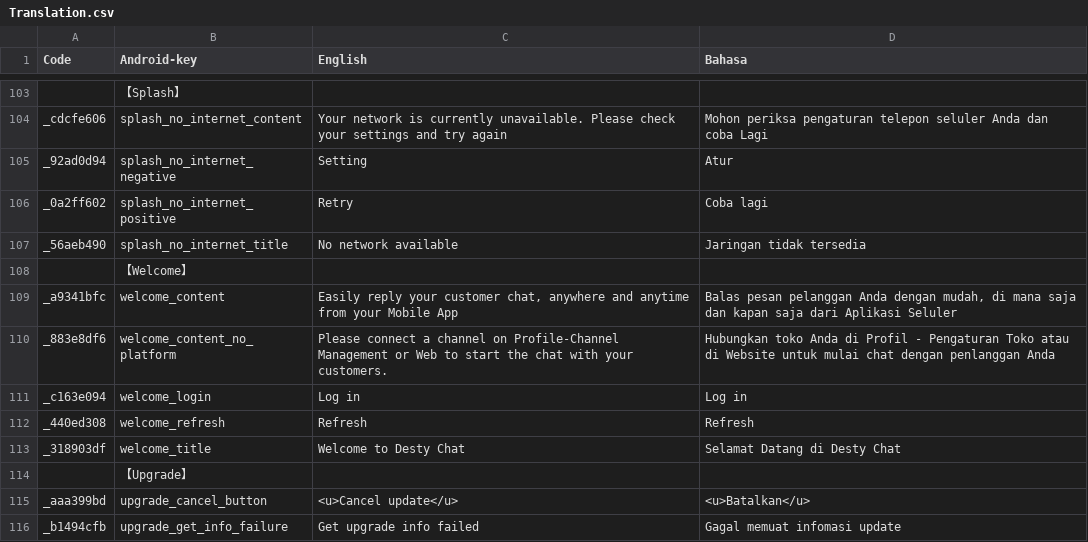
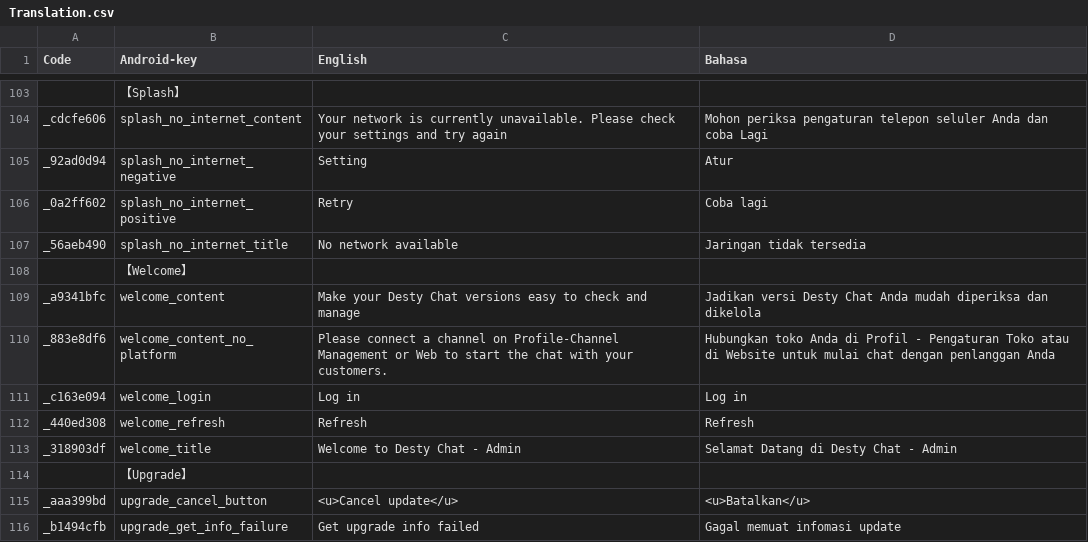
Before and after one commit to Shion-Starry/version_admin, a CSV file: sdk_string/translation/Translation.csv, drawn as a sheet; only a part is shown, gaps mark what is left out.

Commit message:
style(Update UI): update the interface of the welcome activity

```diff
--- a/sdk_string/translation/Translation.csv
+++ b/sdk_string/translation/Translation.csv
@@ -108,3 +108,3 @@ _56aeb490,splash_no_internet_title,No network available,Jaringan tidak tersedia
 ,【Welcome】,,
-_a9341bfc,welcome_content,"Easily reply your customer chat, anywhere and anytime from your Mobile App","Balas pesan pelanggan Anda dengan mudah, di mana saja dan kapan saja dari Aplikasi Seluler"
+_a9341bfc,welcome_content,Make your Desty Chat versions easy to check and manage,Jadikan versi Desty Chat Anda mudah diperiksa dan dikelola
 _883e8df6,welcome_content_no_platform,Please connect a channel on Profile-Channel Management or Web to start the chat with your customers.,Hubungkan toko Anda di Profil - Pengaturan Toko atau di Website untuk mulai chat dengan penlanggan Anda
@@ -112,3 +112,3 @@ _c163e094,welcome_login,Log in,Log in
 _440ed308,welcome_refresh,Refresh,Refresh
-_318903df,welcome_title,Welcome to Desty Chat,Selamat Datang di Desty Chat
+_318903df,welcome_title,Welcome to Desty Chat - Admin,Selamat Datang di Desty Chat - Admin
 ,【Upgrade】,,
```
Also changed, not shown: 1 other file.
